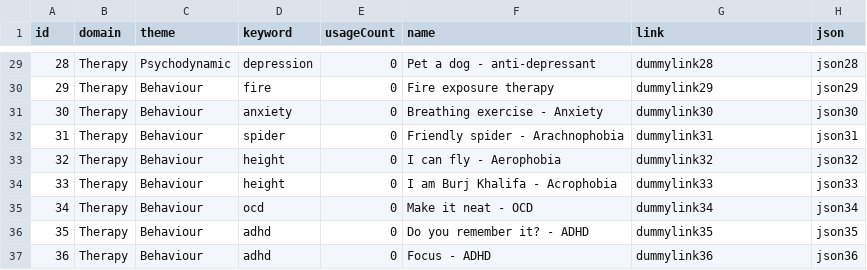
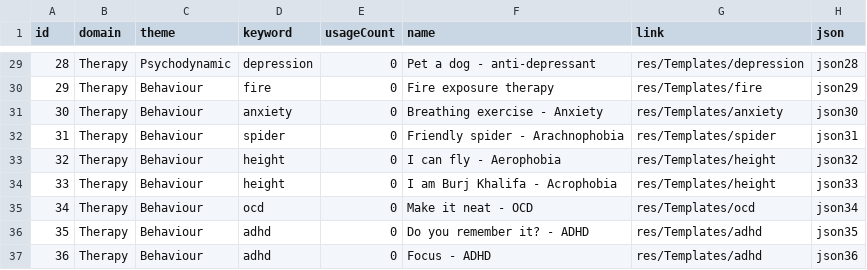
Before and after one commit to Xant3s/viavr-editor, a CSV file: rs-server/DummyDatasets/template_dataset.csv, drawn as a sheet; only a part is shown, gaps mark what is left out; the diff covers the shown part only.

Commit message:
template recommendation: complete

```diff
--- a/rs-server/DummyDatasets/template_dataset.csv
+++ b/rs-server/DummyDatasets/template_dataset.csv
@@ -29,9 +29,9 @@ id,domain,theme,keyword,usageCount,name,link,json
-28,Therapy,Psychodynamic,depression,0,Pet a dog - anti-depressant,dummylink28,json28
-29,Therapy,Behaviour,fire,0,Fire exposure therapy,dummylink29,json29
-30,Therapy,Behaviour,anxiety,0,Breathing exercise - Anxiety,dummylink30,json30
-31,Therapy,Behaviour,spider,0,Friendly spider - Arachnophobia,dummylink31,json31
-32,Therapy,Behaviour,height,0,I can fly - Aerophobia,dummylink32,json32
-33,Therapy,Behaviour,height,0,I am Burj Khalifa - Acrophobia,dummylink33,json33
-34,Therapy,Behaviour,ocd,0,Make it neat - OCD,dummylink34,json34
-35,Therapy,Behaviour,adhd,0,Do you remember it? - ADHD,dummylink35,json35
-36,Therapy,Behaviour,adhd,0,Focus - ADHD,dummylink36,json36
+28,Therapy,Psychodynamic,depression,0,Pet a dog - anti-depressant,res/Templates/depression,json28
+29,Therapy,Behaviour,fire,0,Fire exposure therapy,res/Templates/fire,json29
+30,Therapy,Behaviour,anxiety,0,Breathing exercise - Anxiety,res/Templates/anxiety,json30
+31,Therapy,Behaviour,spider,0,Friendly spider - Arachnophobia,res/Templates/spider,json31
+32,Therapy,Behaviour,height,0,I can fly - Aerophobia,res/Templates/height,json32
+33,Therapy,Behaviour,height,0,I am Burj Khalifa - Acrophobia,res/Templates/height,json33
+34,Therapy,Behaviour,ocd,0,Make it neat - OCD,res/Templates/ocd,json34
+35,Therapy,Behaviour,adhd,0,Do you remember it? - ADHD,res/Templates/adhd,json35
+36,Therapy,Behaviour,adhd,0,Focus - ADHD,res/Templates/adhd,json36
```
Also changed, not shown: 30 edited cells elsewhere in this file, 35 other files.
